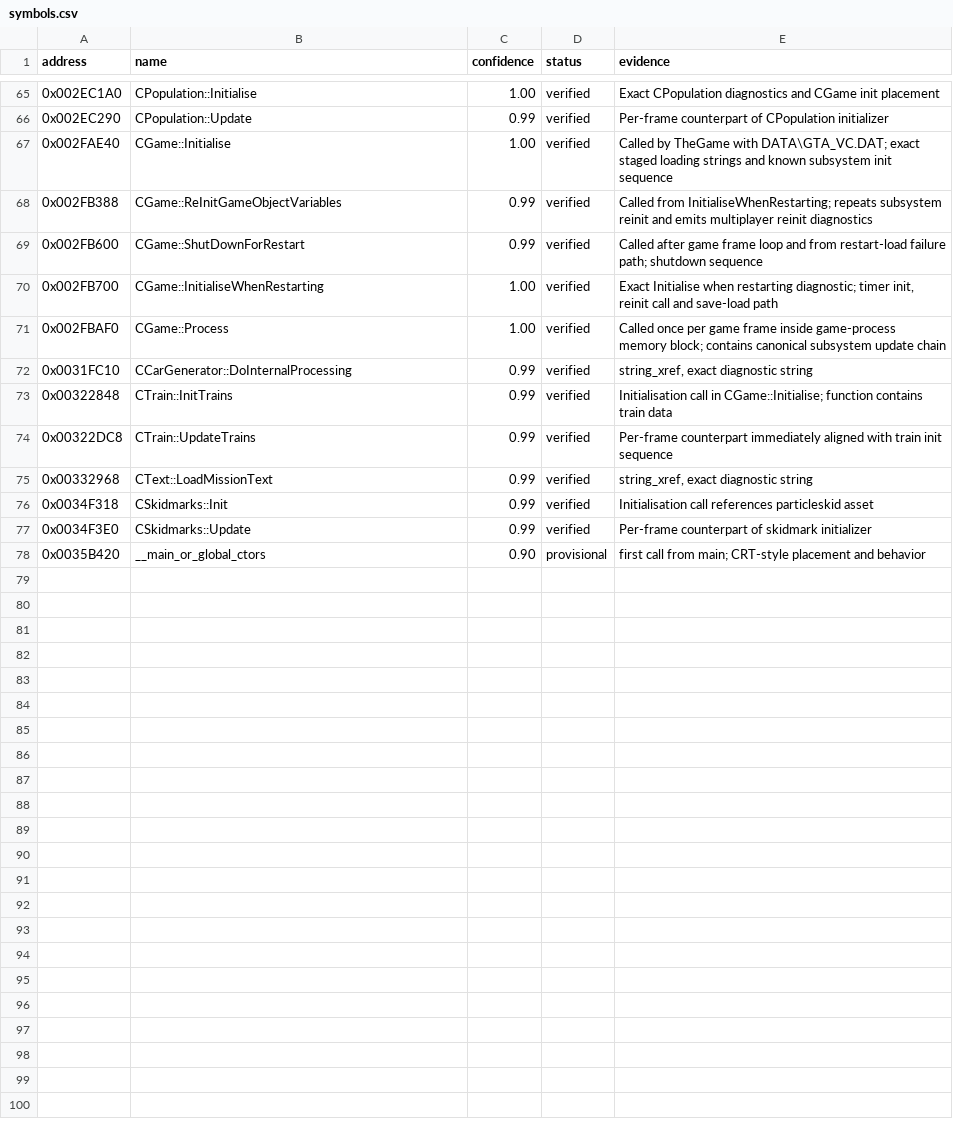
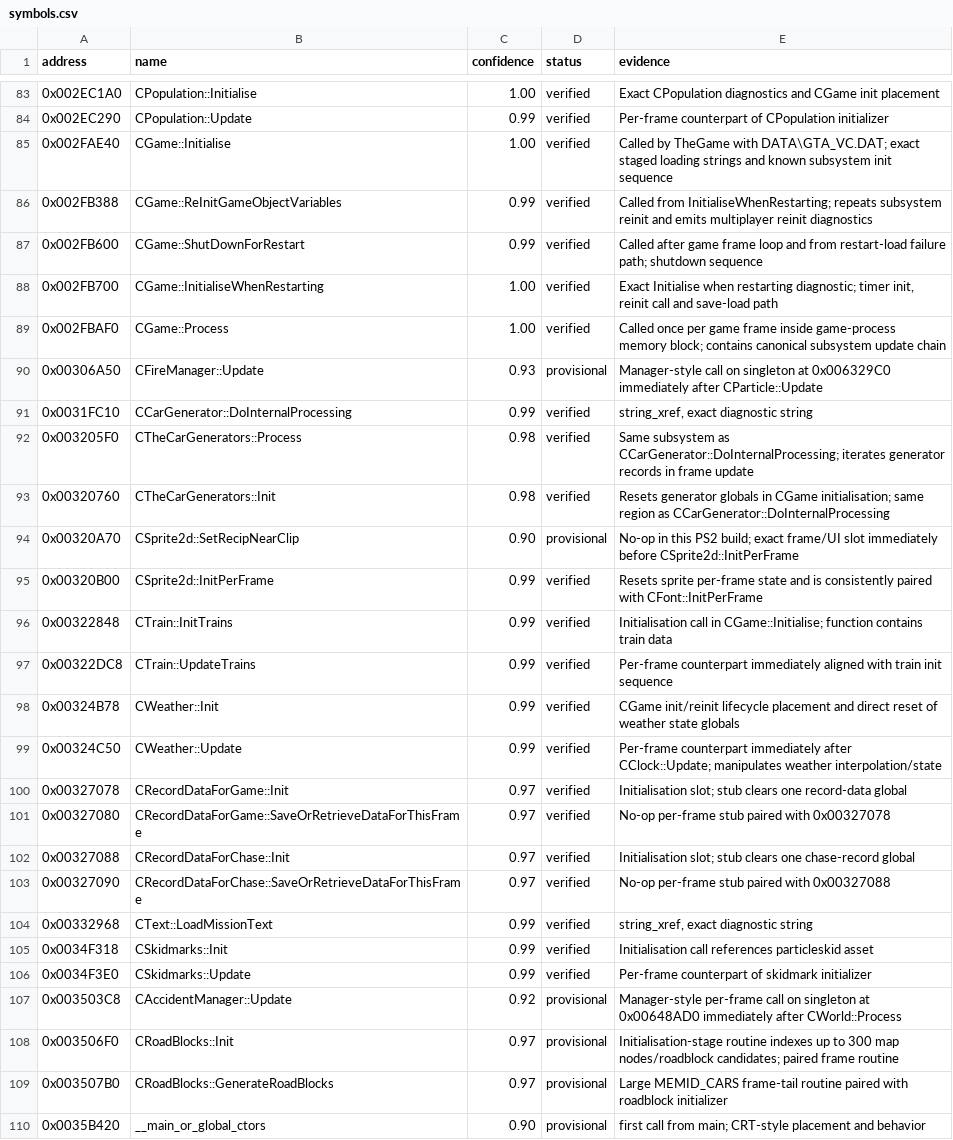
Before and after one commit to RadiantDelux/Train, a CSV file: analysis/symbols.csv, drawn as a sheet; only a part is shown, gaps mark what is left out; the diff covers the shown part only; the diff names each change by its address in the sheet, - before the commit and + after, or states it on an @@ line.

Commit message:
recover core frame subsystems

```diff
--- a/analysis/symbols.csv
+++ b/analysis/symbols.csv
+row 90: 0x00306A50 | CFireManager::Update | 0.93 | provisional | Manager-style call on singleton at 0x006329C0 immediately after CParticle::Update
+row 92: 0x003205F0 | CTheCarGenerators::Process | 0.98 | verified | Same subsystem as CCarGenerator::DoInternalProcessing; iterates generator records in frame update
+row 93: 0x00320760 | CTheCarGenerators::Init | 0.98 | verified | Resets generator globals in CGame initialisation; same region as CCarGenerator::DoInternalProcessing
+row 94: 0x00320A70 | CSprite2d::SetRecipNearClip | 0.90 | provisional | No-op in this PS2 build; exact frame/UI slot immediately before CSprite2d::InitPerFrame
+row 95: 0x00320B00 | CSprite2d::InitPerFrame | 0.99 | verified | Resets sprite per-frame state and is consistently paired with CFont::InitPerFrame
+row 98: 0x00324B78 | CWeather::Init | 0.99 | verified | CGame init/reinit lifecycle placement and direct reset of weather state globals
+row 99: 0x00324C50 | CWeather::Update | 0.99 | verified | Per-frame counterpart immediately after CClock::Update; manipulates weather interpolation/state
+row 100: 0x00327078 | CRecordDataForGame::Init | 0.97 | verified | Initialisation slot; stub clears one record-data global
+row 101: 0x00327080 | CRecordDataForGame::SaveOrRetrieveDataForThisFrame | 0.97 | verified | No-op per-frame stub paired with 0x00327078
+row 102: 0x00327088 | CRecordDataForChase::Init | 0.97 | verified | Initialisation slot; stub clears one chase-record global
+row 103: 0x00327090 | CRecordDataForChase::SaveOrRetrieveDataForThisFrame | 0.97 | verified | No-op per-frame stub paired with 0x00327088
+row 107: 0x003503C8 | CAccidentManager::Update | 0.92 | provisional | Manager-style per-frame call on singleton at 0x00648AD0 immediately after CWorld::Process
+row 108: 0x003506F0 | CRoadBlocks::Init | 0.97 | provisional | Initialisation-stage routine indexes up to 300 map nodes/roadblock candidates; paired frame routine
+row 109: 0x003507B0 | CRoadBlocks::GenerateRoadBlocks | 0.97 | provisional | Large MEMID_CARS frame-tail routine paired with roadblock initializer
```
Also changed, not shown: 18 added rows elsewhere in this file, analysis/cgame_callmap.csv, 6 other files.
